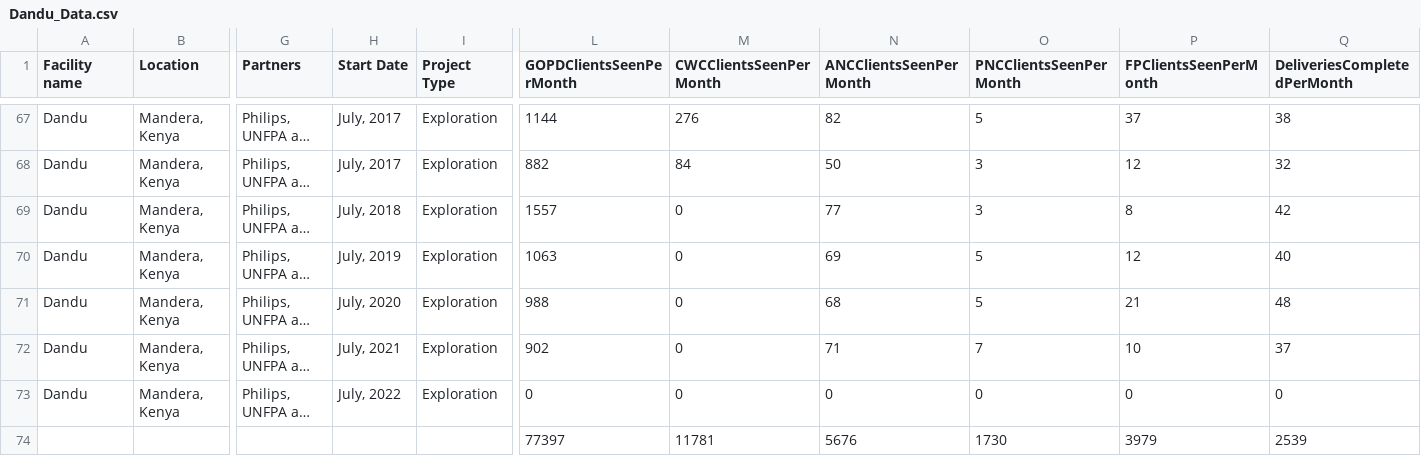
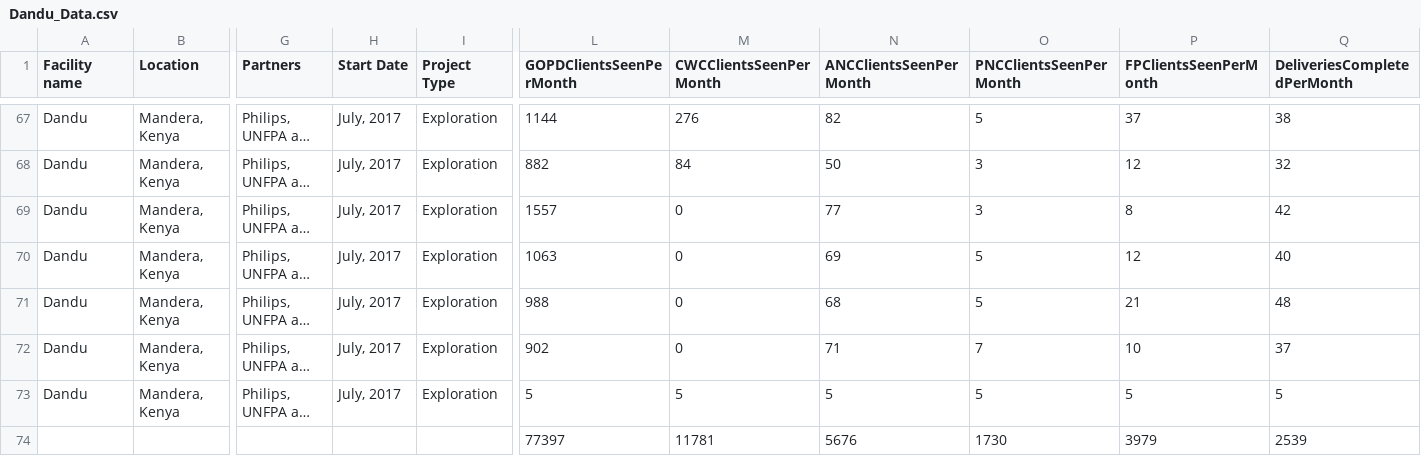
Before and after one commit to kariukikimani/cpcsdata, a CSV file: Dandu_Data.csv, drawn as a sheet; only a part is shown, gaps mark what is left out; long unchanged cells end in …; the diff names each change by its address in the sheet, - before the commit and + after, or states it on an @@ line.

Commit message:
Update Dandu_Data.csv
Editted Dandu Dec-2021 data.
Revert back to Null.

```diff
--- a/Dandu_Data.csv
+++ b/Dandu_Data.csv
-H69 (Start Date): July, 2018
+H69 (Start Date): July, 2017
-H70 (Start Date): July, 2019
+H70 (Start Date): July, 2017
-H71 (Start Date): July, 2020
+H71 (Start Date): July, 2017
-H72 (Start Date): July, 2021
+H72 (Start Date): July, 2017
-H73 (Start Date): July, 2022
+H73 (Start Date): July, 2017
-L73 (GOPDClientsSeenPerMonth): 0
+L73 (GOPDClientsSeenPerMonth): 5
-M73 (CWCClientsSeenPerMonth): 0
+M73 (CWCClientsSeenPerMonth): 5
-N73 (ANCClientsSeenPerMonth): 0
+N73 (ANCClientsSeenPerMonth): 5
-O73 (PNCClientsSeenPerMonth): 0
+O73 (PNCClientsSeenPerMonth): 5
-P73 (FPClientsSeenPerMonth): 0
+P73 (FPClientsSeenPerMonth): 5
-Q73 (DeliveriesCompletedPerMonth): 0
+Q73 (DeliveriesCompletedPerMonth): 5
```
